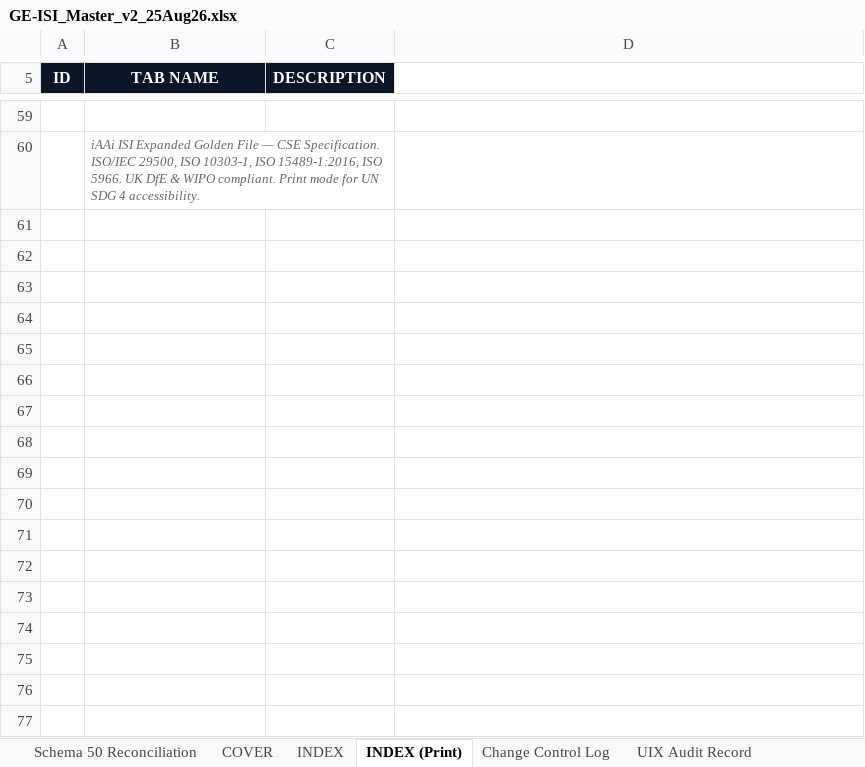
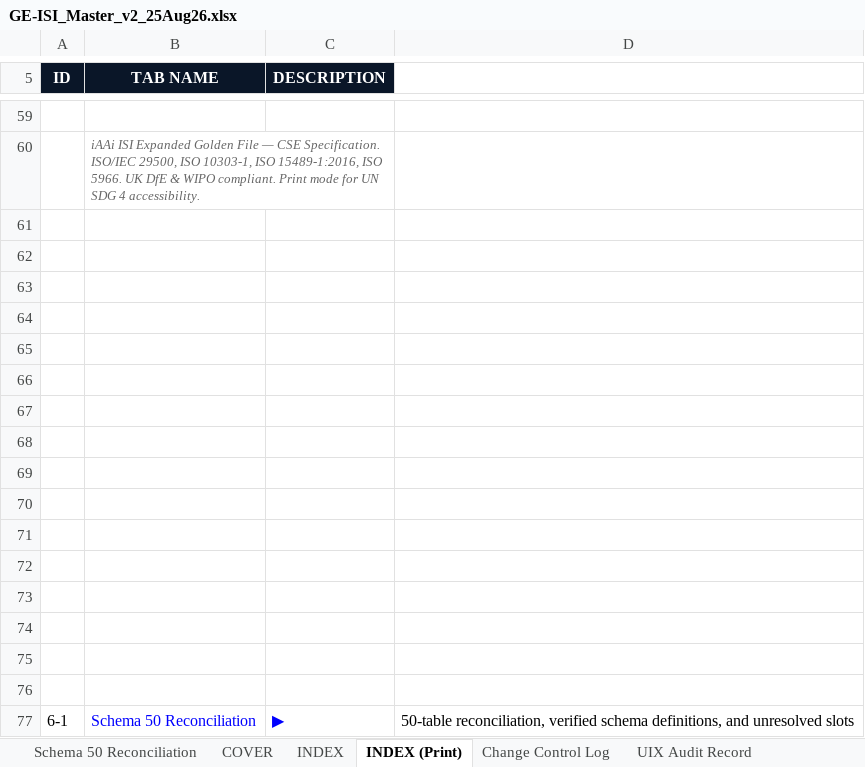
Before and after one commit to Infrastructure-Academy/infra-acad003, an Excel workbook: docs/resources/files/GE-ISI_Master_v2_25Aug26.xlsx, sheet INDEX (Print), drawn as a sheet; only a part is shown, gaps mark what is left out; values as stored, in another font and other column widths than the file's, no borders; the diff names each change by its address in the sheet, - before the commit and + after, or states it on an @@ line.

Commit message:
Link Golden Excel contents to schema reconciliation

```diff
--- a/docs/resources/files/GE-ISI_Master_v2_25Aug26.xlsx (sheet INDEX (Print))
+++ b/docs/resources/files/GE-ISI_Master_v2_25Aug26.xlsx (sheet INDEX (Print))
+row 61: (empty)
+row 62: (empty)
+row 63: (empty)
+row 64: (empty)
+row 65: (empty)
+row 66: (empty)
+row 67: (empty)
+row 68: (empty)
+row 69: (empty)
+row 70: (empty)
+row 71: (empty)
+row 72: (empty)
+row 73: (empty)
+row 74: (empty)
+row 75: (empty)
+row 76: (empty)
+row 77: 6-1 | Schema 50 Reconciliation | ▶ | 50-table reconciliation, verified schema definitions, and unresolved slots
```
Also changed, not shown: sheet INDEX, hidden cells.
